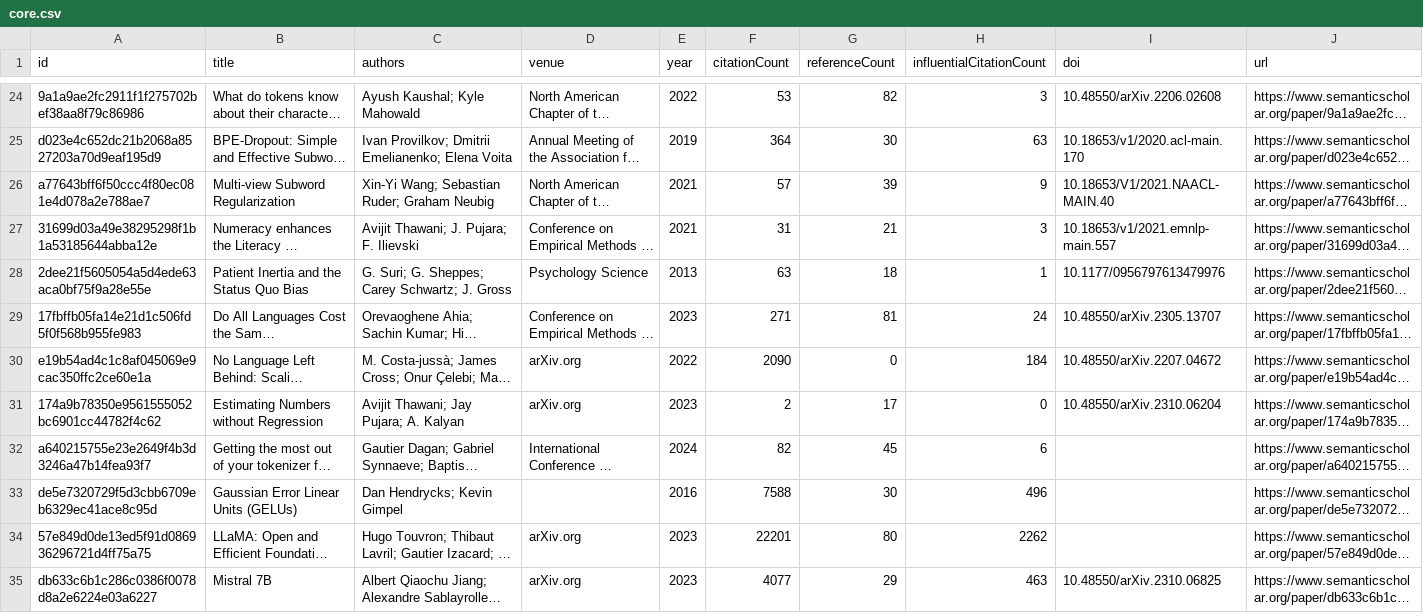
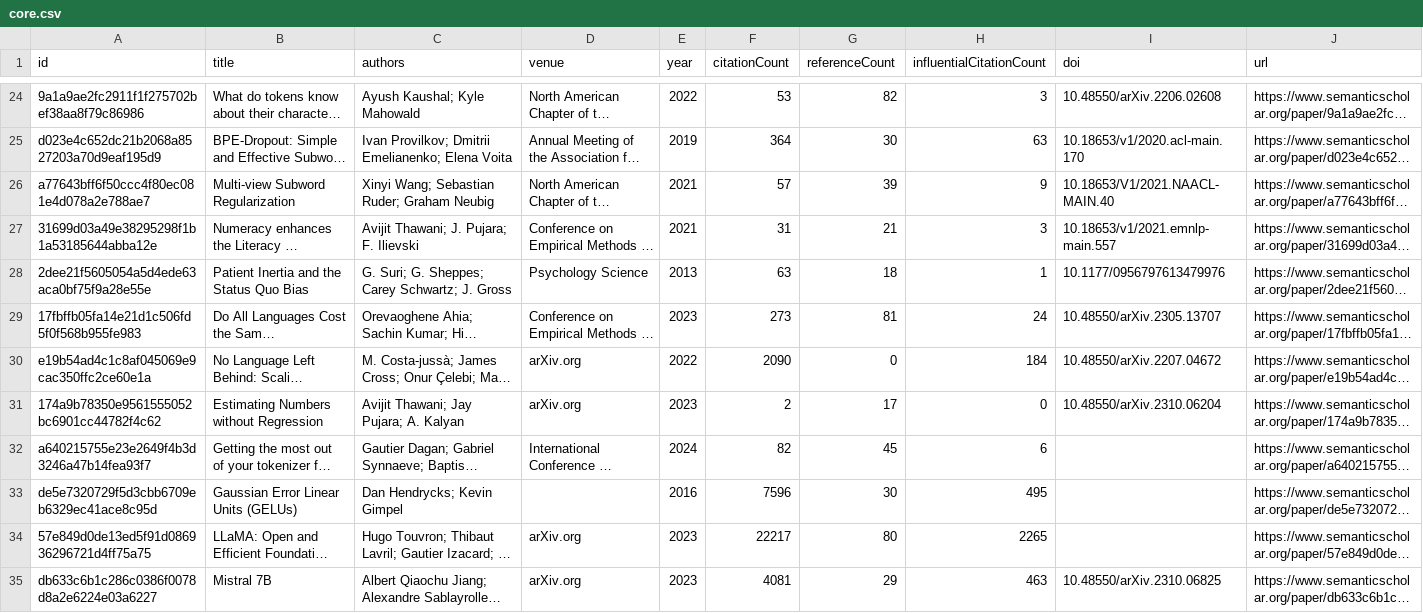
Before and after one commit to avijit-thawani/thesis-bibliography, a CSV file: data/core.csv, drawn as a sheet; only a part is shown, gaps mark what is left out; long unchanged cells end in …; the diff covers the shown part only; the diff names each change by its address in the sheet, - before the commit and + after, or states it on an @@ line.

```diff
--- a/data/core.csv
+++ b/data/core.csv
-C26 (authors): Xin-Yi Wang; Sebastian Ruder; Graham Neubig
+C26 (authors): Xinyi Wang; Sebastian Ruder; Graham Neubig
-F29 (citationCount): 271
+F29 (citationCount): 273
-F33 (citationCount): 7588
+F33 (citationCount): 7596
-H33 (influentialCitationCount): 496
+H33 (influentialCitationCount): 495
-F34 (citationCount): 22201
+F34 (citationCount): 22217
-H34 (influentialCitationCount): 2262
+H34 (influentialCitationCount): 2265
-F35 (citationCount): 4077
+F35 (citationCount): 4081
```
Also changed, not shown: 75 edited cells elsewhere in this file, 12 other files.
